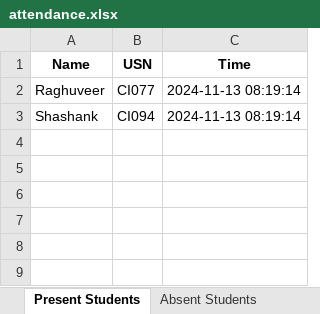
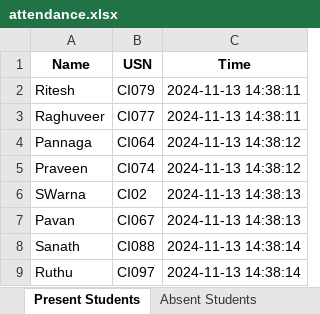
Before and after one commit to PannagaJA/Face-Ditection, an Excel workbook: attendance.xlsx, sheet Present Students, drawn as a sheet; values as stored, in another font and other column widths than the file's, no borders; removed rows and columns are numbered as before the commit, all else as after; the diff names each change by its address in the sheet, - before the commit and + after, or states it on an @@ line.

```diff
--- a/attendance.xlsx (sheet Present Students)
+++ b/attendance.xlsx (sheet Present Students)
+row 2: Ritesh | CI079 | 2024-11-13 14:38:11
-C3 (Time): 2024-11-13 08:19:14
+C3 (Time): 2024-11-13 14:38:11
-row 3: Shashank | CI094 | 2024-11-13 08:19:14
+row 4: Pannaga | CI064 | 2024-11-13 14:38:12
+row 5: Praveen | CI074 | 2024-11-13 14:38:12
+row 6: SWarna | CI02 | 2024-11-13 14:38:13
+row 7: Pavan | CI067 | 2024-11-13 14:38:13
+row 8: Sanath | CI088 | 2024-11-13 14:38:14
+row 9: Ruthu | CI097 | 2024-11-13 14:38:14
```
Also changed, not shown: sheet Absent Students, 9 other files.
